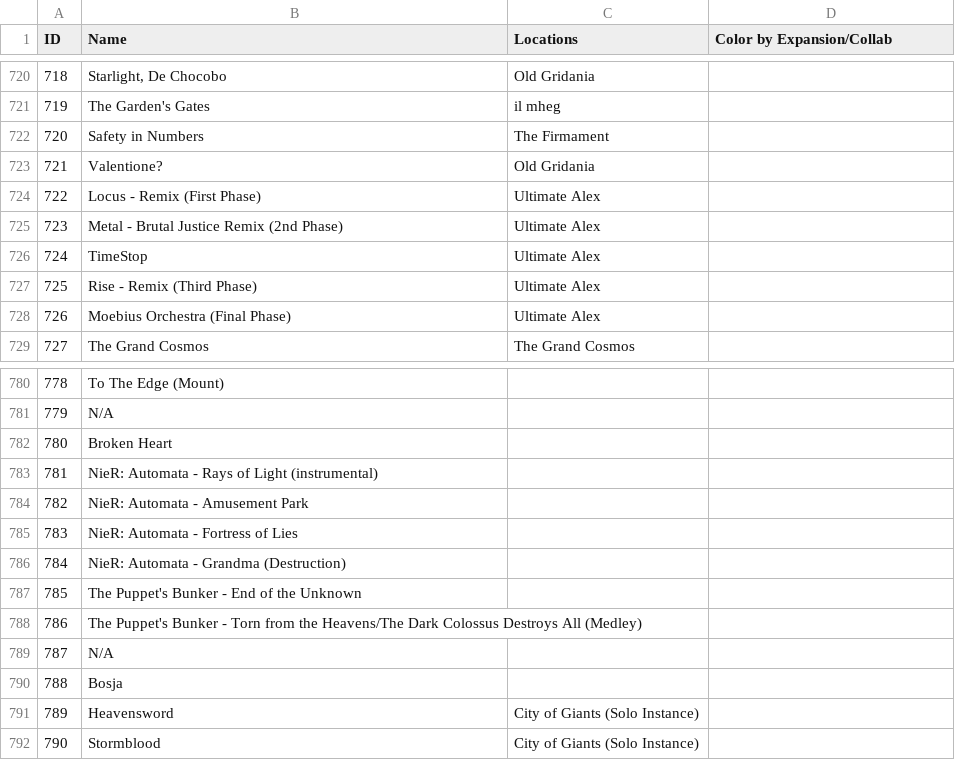
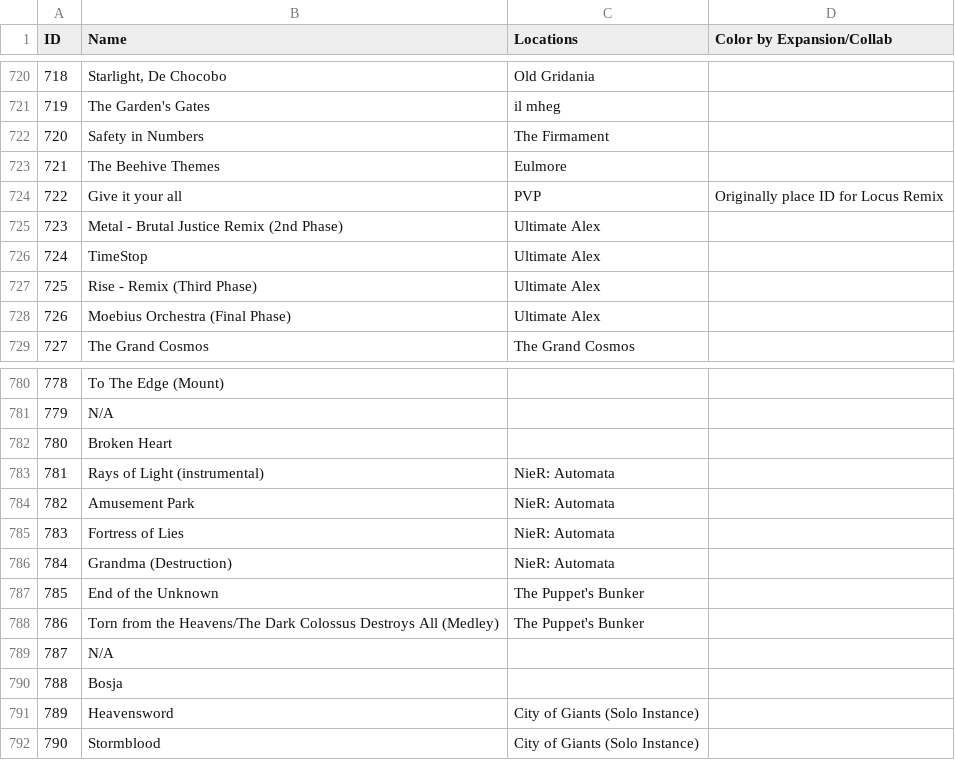
Before and after one commit to Caraxi/OrchestrionPlugin, a CSV file: Data/xiv_bgm.csv, drawn as a sheet; only a part is shown, gaps mark what is left out.

Commit message:
Update xiv_bgm.csv
Updated titles and moved location for new songs in to proper column.

```diff
--- a/Data/xiv_bgm.csv
+++ b/Data/xiv_bgm.csv
@@ -722,4 +722,4 @@ ID;Name;Locations;Color by Expansion/Collab
 720;Safety in Numbers;The Firmament;
-721;Valentione?;Old Gridania;
-722;Locus - Remix (First Phase);Ultimate Alex;
+721;The Beehive Themes;Eulmore;
+722;Give it your all;PVP;Originally place ID for Locus Remix
 723;Metal - Brutal Justice Remix (2nd Phase);Ultimate Alex;
@@ -782,8 +782,8 @@ ID;Name;Locations;Color by Expansion/Collab
 780;Broken Heart;;
-781;NieR: Automata - Rays of Light (instrumental);;
-782;NieR: Automata - Amusement Park;;
-783;NieR: Automata - Fortress of Lies;;
-784;NieR: Automata - Grandma (Destruction);;
-785;The Puppet's Bunker - End of the Unknown;;
-786;The Puppet's Bunker - Torn from the Heavens/The Dark Colossus Destroys All (Medley);;
+781;Rays of Light (instrumental);NieR: Automata;
+782;Amusement Park;NieR: Automata;
+783;Fortress of Lies;NieR: Automata;
+784;Grandma (Destruction);NieR: Automata;
+785;End of the Unknown;The Puppet's Bunker;
+786;Torn from the Heavens/The Dark Colossus Destroys All (Medley);The Puppet's Bunker;
 787;N/A;;
```
